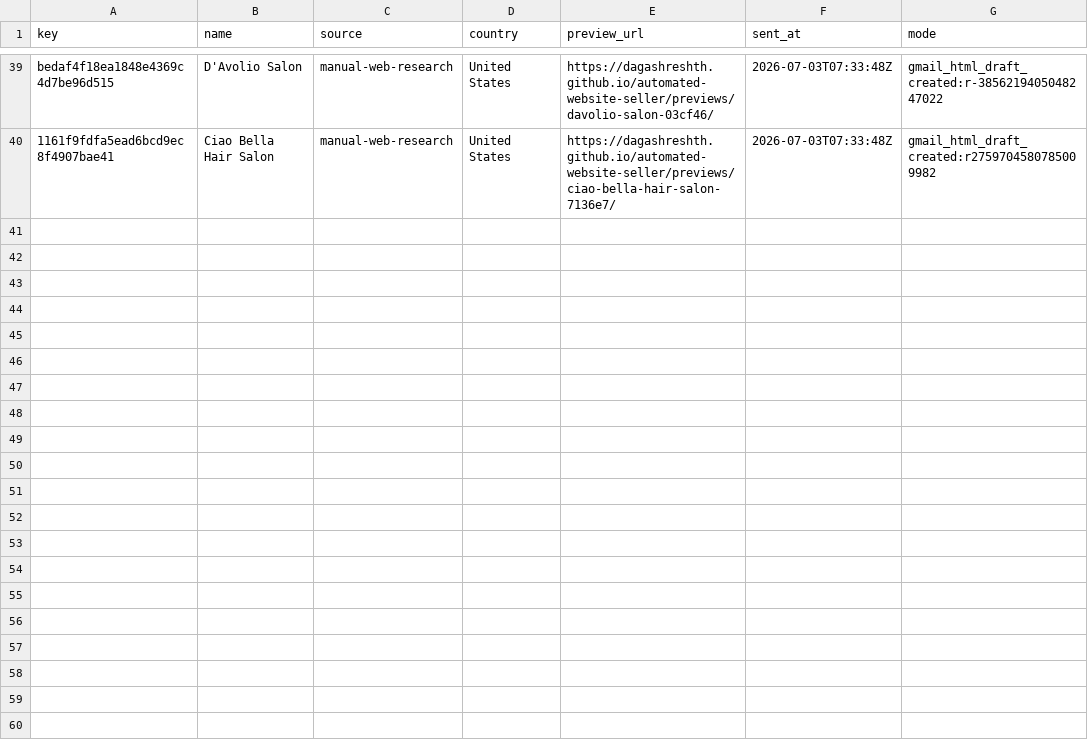
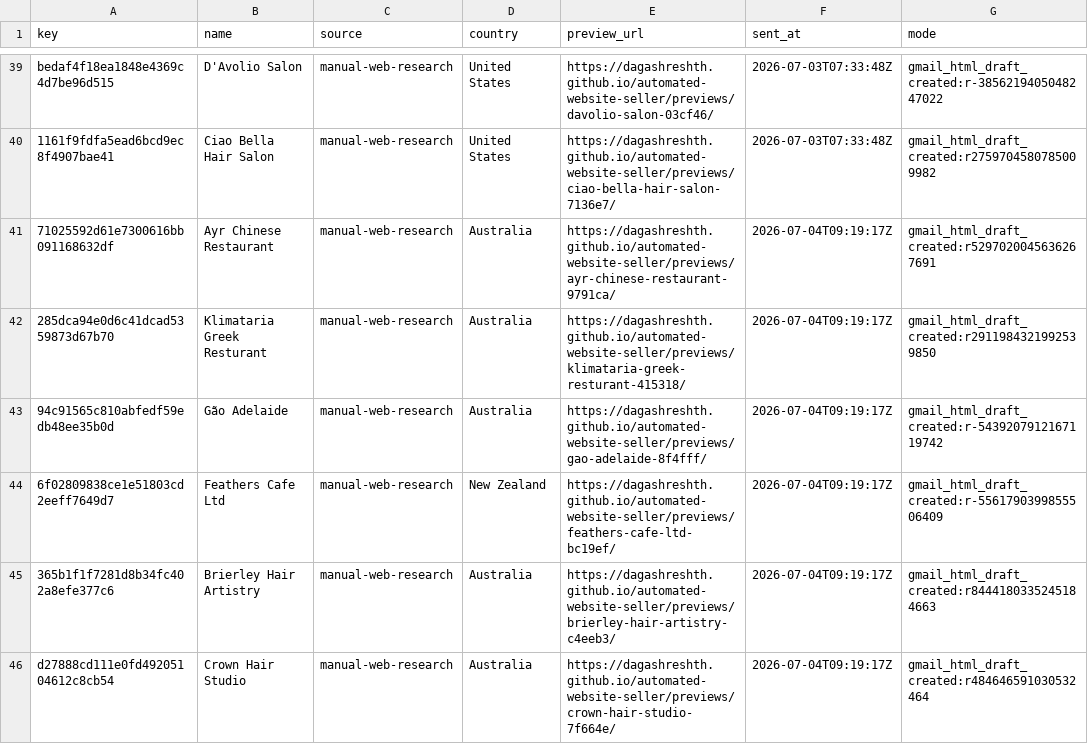
Before and after one commit to dagashreshth/automated-website-seller, a CSV file: state/sent.csv, drawn as a sheet; only a part is shown, gaps mark what is left out; the diff names each change by its address in the sheet, - before the commit and + after, or states it on an @@ line.

Commit message:
Record Gmail drafts for outreach batch

```diff
--- a/state/sent.csv
+++ b/state/sent.csv
+row 41: 71025592d61e7300616bb091168632df | Ayr Chinese Restaurant | manual-web-research | Australia | https://dagashreshth.github.io/automated-website-seller/previews/ayr-chinese-restaurant-9791ca/ | 2026-07-04T09:19:17Z | gmail_html_draft_created:r5297020045636267691
+row 42: 285dca94e0d6c41dcad5359873d67b70 | Klimataria Greek Resturant | manual-web-research | Australia | https://dagashreshth.github.io/automated-website-seller/previews/klimataria-greek-resturant-415318/ | 2026-07-04T09:19:17Z | gmail_html_draft_created:r2911984321992539850
+row 43: 94c91565c810abfedf59edb48ee35b0d | Gão Adelaide | manual-web-research | Australia | https://dagashreshth.github.io/automated-website-seller/previews/gao-adelaide-8f4fff/ | 2026-07-04T09:19:17Z | gmail_html_draft_created:r-5439207912167119742
+row 44: 6f02809838ce1e51803cd2eeff7649d7 | Feathers Cafe Ltd | manual-web-research | New Zealand | https://dagashreshth.github.io/automated-website-seller/previews/feathers-cafe-ltd-bc19ef/ | 2026-07-04T09:19:17Z | gmail_html_draft_created:r-5561790399855506409
+row 45: 365b1f1f7281d8b34fc402a8efe377c6 | Brierley Hair Artistry | manual-web-research | Australia | https://dagashreshth.github.io/automated-website-seller/previews/brierley-hair-artistry-c4eeb3/ | 2026-07-04T09:19:17Z | gmail_html_draft_created:r8444180335245184663
+row 46: d27888cd111e0fd49205104612c8cb54 | Crown Hair Studio | manual-web-research | Australia | https://dagashreshth.github.io/automated-website-seller/previews/crown-hair-studio-7f664e/ | 2026-07-04T09:19:17Z | gmail_html_draft_created:r484646591030532464
```
